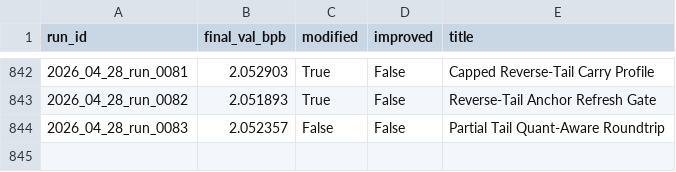
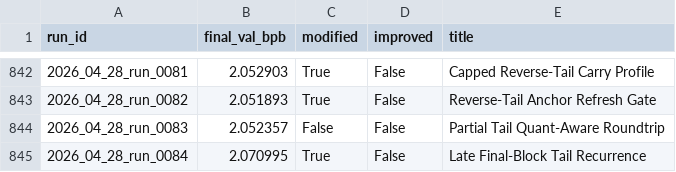
Before and after one commit to frido22/low_vram_institute, a CSV file: output/reports/history.csv, drawn as a sheet; only a part is shown, gaps mark what is left out.

```diff
--- a/output/reports/history.csv
+++ b/output/reports/history.csv
@@ -844 +844,2 @@ run_id,final_val_bpb,modified,improved,title
 2026_04_28_run_0083,2.052357,False,False,Partial Tail Quant-Aware Roundtrip
+2026_04_28_run_0084,2.070995,True,False,Late Final-Block Tail Recurrence
```
Also changed, not shown: 9 other files.
